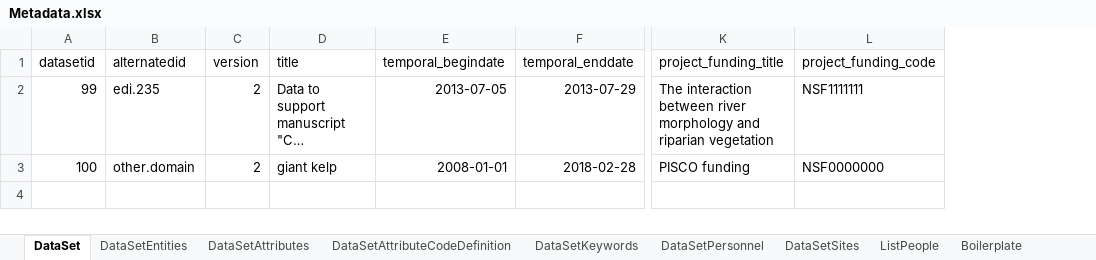
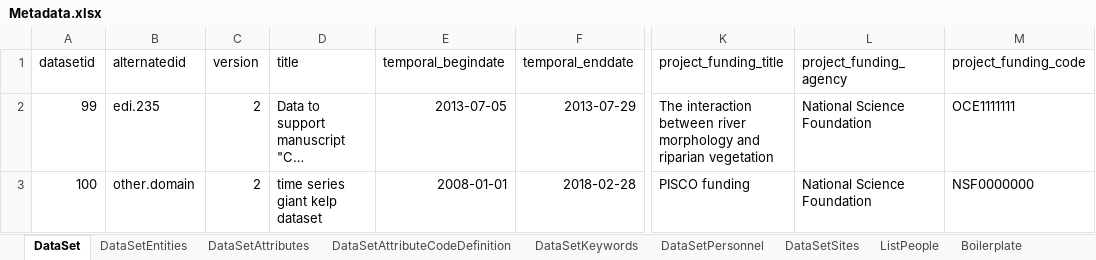
Before and after one commit to lkuiucsb/Excel-to-EML, an Excel workbook: Metadata/Metadata.xlsx, sheet DataSet, drawn as a sheet; only a part is shown, gaps mark what is left out; long unchanged cells end in …; values as stored, in another font and other column widths than the file's, no borders; addresses are those after the commit; the diff names each change by its address in the sheet, - before the commit and + after, or states it on an @@ line.

Commit message:
add funding agency and put the EML 2.2 unit into the ListUnitDictionary

```diff
--- a/Metadata/Metadata.xlsx (sheet DataSet)
+++ b/Metadata/Metadata.xlsx (sheet DataSet)
+column L (project_funding_agency), rows 2-3: National Science Foundation | National Science Foundation
-M2 (project_funding_code): NSF1111111
+M2 (project_funding_code): OCE1111111
-D3 (title): giant kelp
+D3 (title): time series giant kelp dataset
```
Also changed, not shown: sheet ListUnitDictionary, sheet ListFileType, sheet DataSetEntities, 7 other files.
